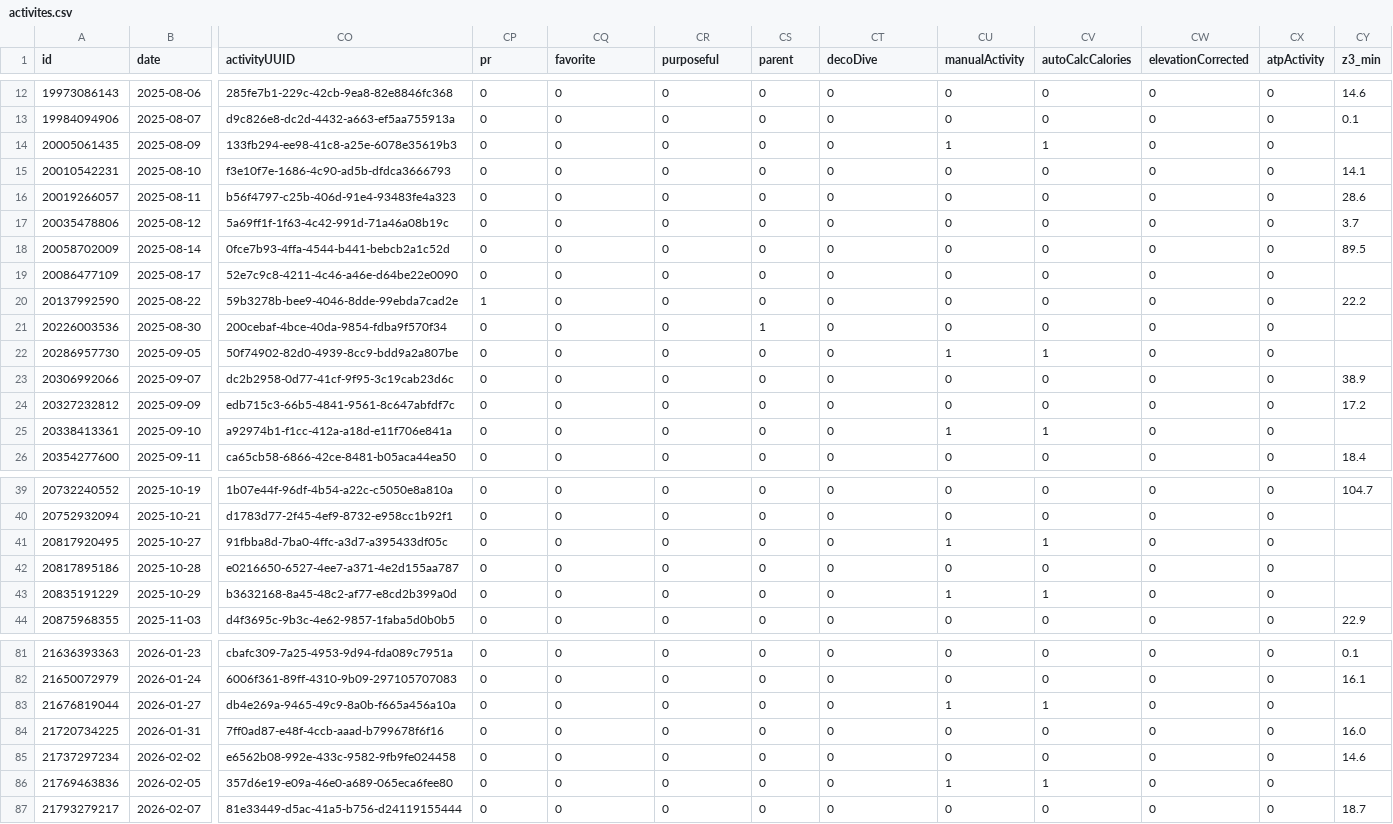
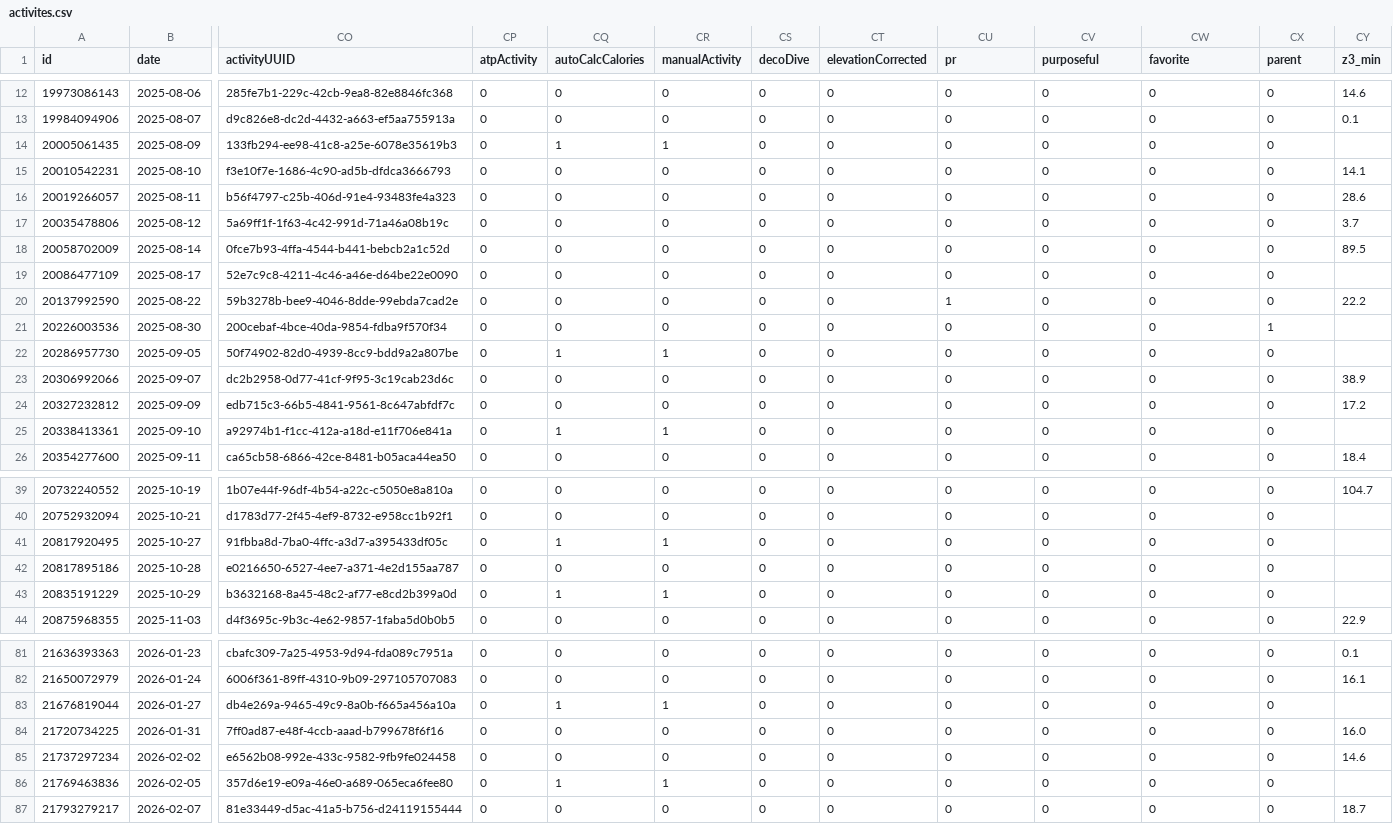
Before and after one commit to nicolasmahut-ui/garmin-data, a CSV file: activites.csv, drawn as a sheet; only a part is shown, gaps mark what is left out; the diff covers the shown part only; the diff names each change by its address in the sheet, - before the commit and + after, or states it on an @@ line.

Commit message:
activites 2026-11-24 06:00

```diff
--- a/activites.csv
+++ b/activites.csv
-CP1: pr
+CP1: atpActivity
-CQ1: favorite
+CQ1: autoCalcCalories
-CR1: purposeful
+CR1: manualActivity
-CS1: parent
+CS1: decoDive
-CT1: decoDive
+CT1: elevationCorrected
-CU1: manualActivity
+CU1: pr
-CV1: autoCalcCalories
+CV1: purposeful
-CW1: elevationCorrected
+CW1: favorite
-CX1: atpActivity
+CX1: parent
-CQ14 (autoCalcCalories): 0
+CQ14 (autoCalcCalories): 1
-CR14 (manualActivity): 0
+CR14 (manualActivity): 1
-CU14 (pr): 1
+CU14 (pr): 0
-CV14 (purposeful): 1
+CV14 (purposeful): 0
-CP20 (atpActivity): 1
+CP20 (atpActivity): 0
-CU20 (pr): 0
+CU20 (pr): 1
-CS21 (decoDive): 1
+CS21 (decoDive): 0
-CX21 (parent): 0
+CX21 (parent): 1
-CQ22 (autoCalcCalories): 0
+CQ22 (autoCalcCalories): 1
-CR22 (manualActivity): 0
+CR22 (manualActivity): 1
-CU22 (pr): 1
+CU22 (pr): 0
-CV22 (purposeful): 1
+CV22 (purposeful): 0
-CQ25 (autoCalcCalories): 0
+CQ25 (autoCalcCalories): 1
-CR25 (manualActivity): 0
+CR25 (manualActivity): 1
-CU25 (pr): 1
+CU25 (pr): 0
-CV25 (purposeful): 1
+CV25 (purposeful): 0
-CQ41 (autoCalcCalories): 0
+CQ41 (autoCalcCalories): 1
-CR41 (manualActivity): 0
+CR41 (manualActivity): 1
-CU41 (pr): 1
+CU41 (pr): 0
-CV41 (purposeful): 1
+CV41 (purposeful): 0
-CQ43 (autoCalcCalories): 0
+CQ43 (autoCalcCalories): 1
-CR43 (manualActivity): 0
+CR43 (manualActivity): 1
-CU43 (pr): 1
+CU43 (pr): 0
-CV43 (purposeful): 1
+CV43 (purposeful): 0
-CQ83 (autoCalcCalories): 0
+CQ83 (autoCalcCalories): 1
-CR83 (manualActivity): 0
+CR83 (manualActivity): 1
-CU83 (pr): 1
+CU83 (pr): 0
-CV83 (purposeful): 1
+CV83 (purposeful): 0
-CQ86 (autoCalcCalories): 0
+CQ86 (autoCalcCalories): 1
-CR86 (manualActivity): 0
+CR86 (manualActivity): 1
-CU86 (pr): 1
+CU86 (pr): 0
-CV86 (purposeful): 1
+CV86 (purposeful): 0
```
Also changed, not shown: 38 edited cells elsewhere in this file.
